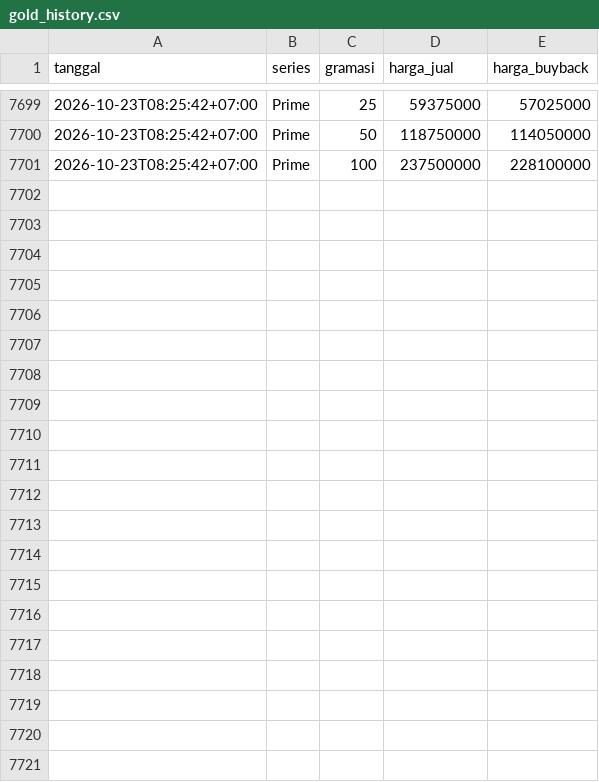
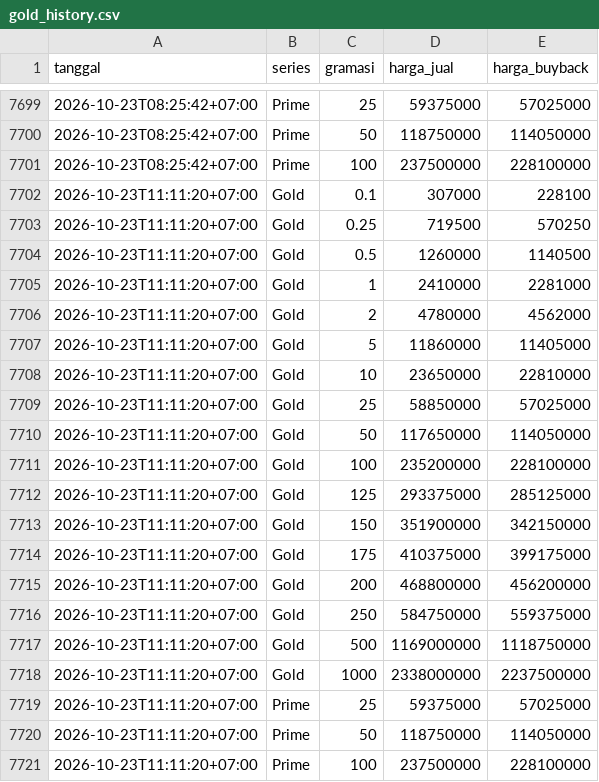
Before and after one commit to frosch-enchanter/hrta-gold-tracker, a CSV file: gold_history.csv, drawn as a sheet; only a part is shown, gaps mark what is left out.

```diff
--- a/gold_history.csv
+++ b/gold_history.csv
@@ -7701 +7701,21 @@ tanggal,series,gramasi,harga_jual,harga_buyback
 2026-10-23T08:25:42+07:00,Prime,100,237500000,228100000
+2026-10-23T11:11:20+07:00,Gold,0.1,307000,228100
+2026-10-23T11:11:20+07:00,Gold,0.25,719500,570250
+2026-10-23T11:11:20+07:00,Gold,0.5,1260000,1140500
+2026-10-23T11:11:20+07:00,Gold,1,2410000,2281000
+2026-10-23T11:11:20+07:00,Gold,2,4780000,4562000
+2026-10-23T11:11:20+07:00,Gold,5,11860000,11405000
+2026-10-23T11:11:20+07:00,Gold,10,23650000,22810000
+2026-10-23T11:11:20+07:00,Gold,25,58850000,57025000
+2026-10-23T11:11:20+07:00,Gold,50,117650000,114050000
+2026-10-23T11:11:20+07:00,Gold,100,235200000,228100000
+2026-10-23T11:11:20+07:00,Gold,125,293375000,285125000
+2026-10-23T11:11:20+07:00,Gold,150,351900000,342150000
+2026-10-23T11:11:20+07:00,Gold,175,410375000,399175000
+2026-10-23T11:11:20+07:00,Gold,200,468800000,456200000
+2026-10-23T11:11:20+07:00,Gold,250,584750000,559375000
+2026-10-23T11:11:20+07:00,Gold,500,1169000000,1118750000
+2026-10-23T11:11:20+07:00,Gold,1000,2338000000,2237500000
+2026-10-23T11:11:20+07:00,Prime,25,59375000,57025000
+2026-10-23T11:11:20+07:00,Prime,50,118750000,114050000
+2026-10-23T11:11:20+07:00,Prime,100,237500000,228100000
```
